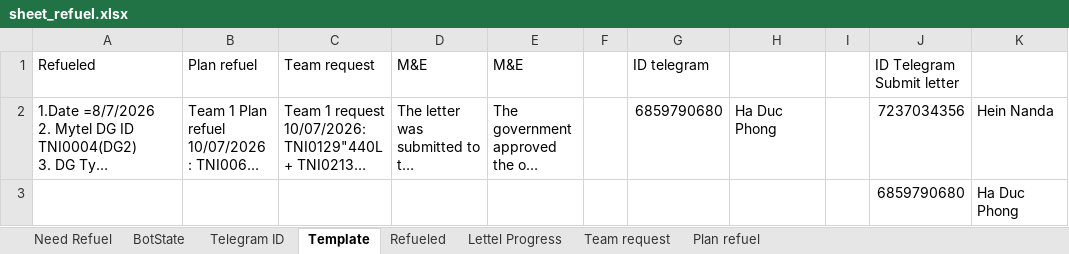
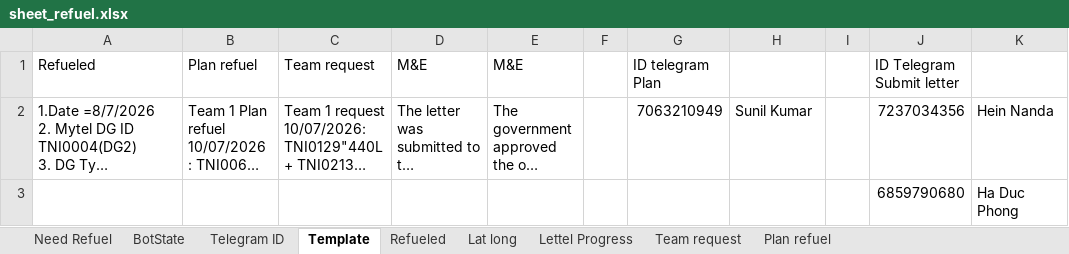
Before and after one commit to MON6879/tni-sitedown-relay, an Excel workbook: scratch/sheet_refuel.xlsx, sheet Template, drawn as a sheet; long unchanged cells end in …; values as stored, in another font and other column widths than the file's, no borders; charts and pictures not drawn; the diff names each change by its address in the sheet, - before the commit and + after, or states it on an @@ line.

```diff
--- a/scratch/sheet_refuel.xlsx (sheet Template)
+++ b/scratch/sheet_refuel.xlsx (sheet Template)
+sheet tab: Lat long
-G1: ID telegram
+G1: ID telegram Plan
-G2 (ID telegram Plan): 6859790680
+G2 (ID telegram Plan): 7063210949
-H2: Ha Duc Phong
+H2: Sunil Kumar
```
Also changed, not shown: sheet Need Refuel, sheet Refueled, sheet BotState, charts or pictures, 38 other files.
